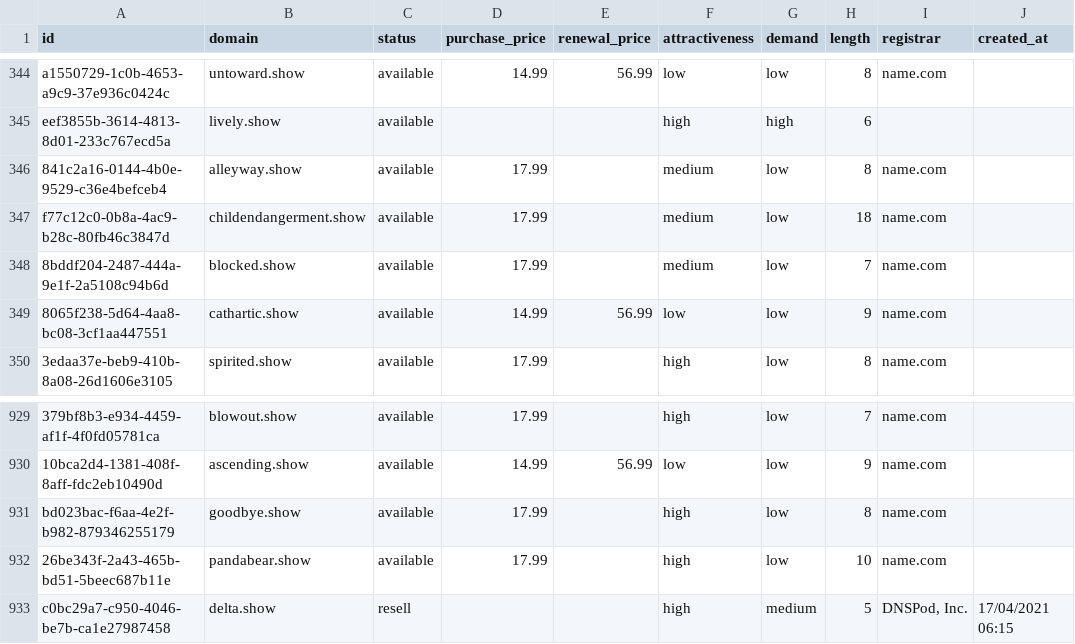
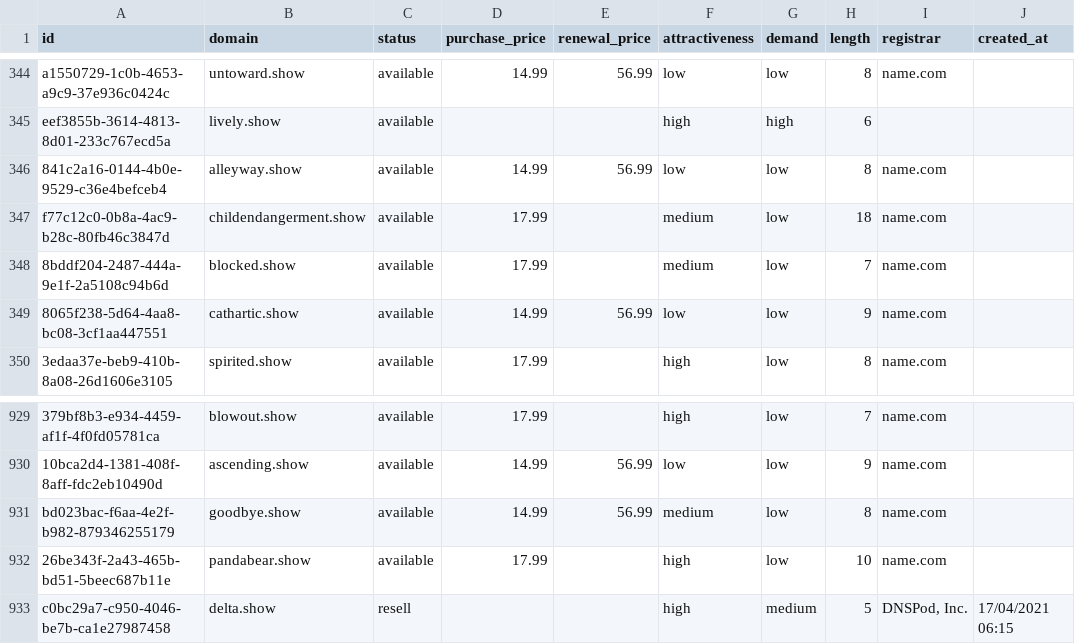
Before and after one commit to UniqueDomains/show-oneword-domains, a CSV file: show.csv, drawn as a sheet; only a part is shown, gaps mark what is left out; the diff names each change by its address in the sheet, - before the commit and + after, or states it on an @@ line.

Commit message:
Domains update

```diff
--- a/show.csv
+++ b/show.csv
-D346 (purchase_price): 17.99
+D346 (purchase_price): 14.99
-E346 (renewal_price): (empty)
+E346 (renewal_price): 56.99
-F346 (attractiveness): medium
+F346 (attractiveness): low
-D931 (purchase_price): 17.99
+D931 (purchase_price): 14.99
-E931 (renewal_price): (empty)
+E931 (renewal_price): 56.99
-F931 (attractiveness): high
+F931 (attractiveness): medium
```
Also changed, not shown: 3 other files.
